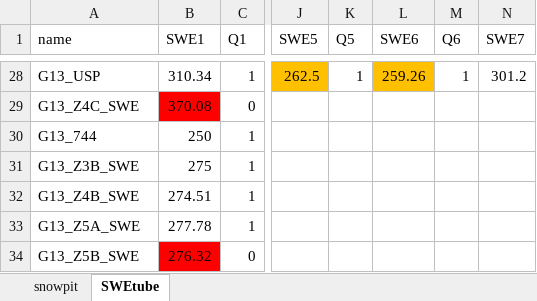
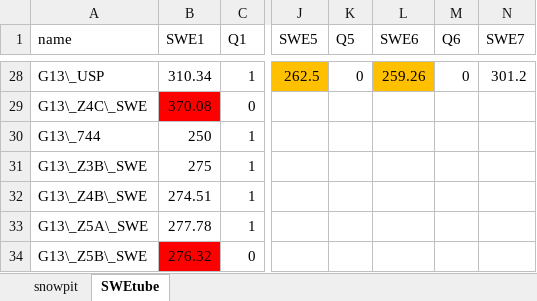
Before and after one commit to apulwicki/SnowDepth, an Excel workbook: summary_densitydata.xlsx, sheet SWEtube, drawn as a sheet; only a part is shown, gaps mark what is left out; values as stored, in another font and other column widths than the file's, no borders; charts and pictures not drawn; the diff covers the shown part only; the diff names each change by its address in the sheet, - before the commit and + after, or states it on an @@ line.

```diff
--- a/summary_densitydata.xlsx (sheet SWEtube)
+++ b/summary_densitydata.xlsx (sheet SWEtube)
-A28 (name): G13_USP
+A28 (name): G13\_USP
-K28 (Q5): 1
+K28 (Q5): 0
-M28 (Q6): 1
+M28 (Q6): 0
-A29 (name): G13_Z4C_SWE
+A29 (name): G13\_Z4C\_SWE
-A30 (name): G13_744
+A30 (name): G13\_744
-A31 (name): G13_Z3B_SWE
+A31 (name): G13\_Z3B\_SWE
-A32 (name): G13_Z4B_SWE
+A32 (name): G13\_Z4B\_SWE
-A33 (name): G13_Z5A_SWE
+A33 (name): G13\_Z5A\_SWE
-A34 (name): G13_Z5B_SWE
+A34 (name): G13\_Z5B\_SWE
```
Also changed, not shown: 30 edited cells elsewhere in this sheet, sheet snowpit, 5 other files.
